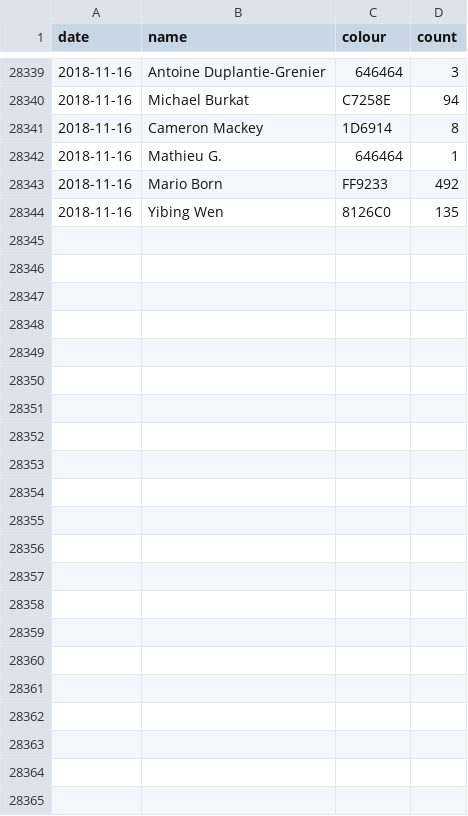
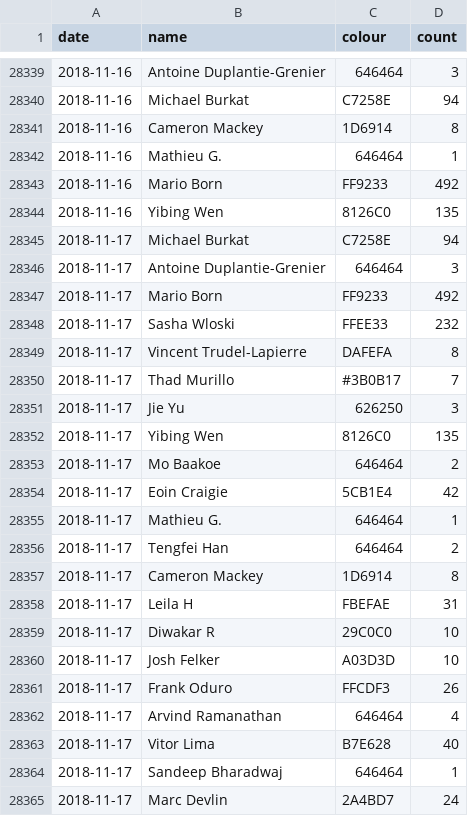
Before and after one commit to vigi4cure/vigi4cure.github.io, a CSV file: segmentcountovertime.csv, drawn as a sheet; only a part is shown, gaps mark what is left out; the diff names each change by its address in the sheet, - before the commit and + after, or states it on an @@ line.

```diff
--- a/segmentcountovertime.csv
+++ b/segmentcountovertime.csv
+row 28345: 2018-11-17 | Michael Burkat | C7258E | 94
+row 28346: 2018-11-17 | Antoine Duplantie-Grenier | 646464 | 3
+row 28347: 2018-11-17 | Mario Born | FF9233 | 492
+row 28348: 2018-11-17 | Sasha Wloski | FFEE33 | 232
+row 28349: 2018-11-17 | Vincent Trudel-Lapierre | DAFEFA | 8
+row 28350: 2018-11-17 | Thad Murillo | #3B0B17 | 7
+row 28351: 2018-11-17 | Jie Yu | 626250 | 3
+row 28352: 2018-11-17 | Yibing Wen | 8126C0 | 135
+row 28353: 2018-11-17 | Mo Baakoe | 646464 | 2
+row 28354: 2018-11-17 | Eoin Craigie | 5CB1E4 | 42
+row 28355: 2018-11-17 | Mathieu G. | 646464 | 1
+row 28356: 2018-11-17 | Tengfei Han | 646464 | 2
+row 28357: 2018-11-17 | Cameron Mackey | 1D6914 | 8
+row 28358: 2018-11-17 | Leila H | FBEFAE | 31
+row 28359: 2018-11-17 | Diwakar R | 29C0C0 | 10
+row 28360: 2018-11-17 | Josh Felker | A03D3D | 10
+row 28361: 2018-11-17 | Frank Oduro | FFCDF3 | 26
+row 28362: 2018-11-17 | Arvind Ramanathan | 646464 | 4
+row 28363: 2018-11-17 | Vitor Lima | B7E628 | 40
+row 28364: 2018-11-17 | Sandeep Bharadwaj | 646464 | 1
+row 28365: 2018-11-17 | Marc Devlin | 2A4BD7 | 24
```
Also changed, not shown: bad_segments.csv, distance_2018.csv, 11 other files.
